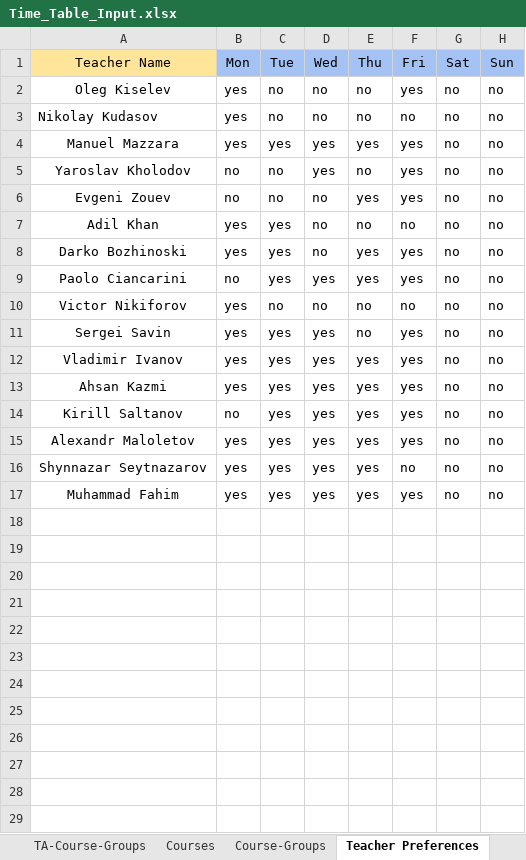
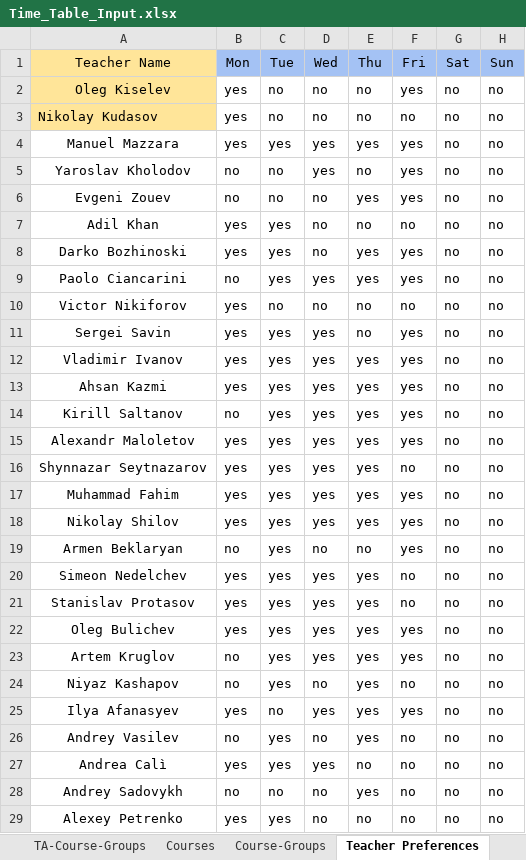
Before and after one commit to EgorLeb/iu_timetable_scheduler_, an Excel workbook: input_data/Time_Table_Input.xlsx, sheet Teacher Preferences, drawn as a sheet; values as stored, in another font and other column widths than the file's, no borders; the diff names each change by its address in the sheet, - before the commit and + after, or states it on an @@ line.

```diff
--- a/input_data/Time_Table_Input.xlsx (sheet Teacher Preferences)
+++ b/input_data/Time_Table_Input.xlsx (sheet Teacher Preferences)
-A2:A3 fill: none
+A2:A3 fill: #FFE599
+row 18: Nikolay Shilov | yes | yes | yes | yes | yes | no | no
+row 19: Armen Beklaryan | no | yes | no | no | yes | no | no
+row 20: Simeon Nedelchev | yes | yes | yes | yes | no | no | no
+row 21: Stanislav Protasov | yes | yes | yes | yes | no | no | no
+row 22: Oleg Bulichev | yes | yes | yes | yes | yes | no | no
+row 23: Artem Kruglov | no | yes | yes | yes | yes | no | no
+row 24: Niyaz Kashapov | no | yes | no | yes | no | no | no
+row 25: Ilya Afanasyev | yes | no | yes | yes | yes | no | no
+row 26: Andrey Vasilev | no | yes | no | yes | no | no | no
+row 27: Andrea Calì | yes | yes | yes | no | no | no | no
+row 28: Andrey Sadovykh | no | no | no | yes | no | no | no
+row 29: Alexey Petrenko | yes | yes | no | no | no | no | no
```
Also changed, not shown: sheet Courses, sheet TA-Course-Groups, sheet Course-Groups, sheet Groups Info.
